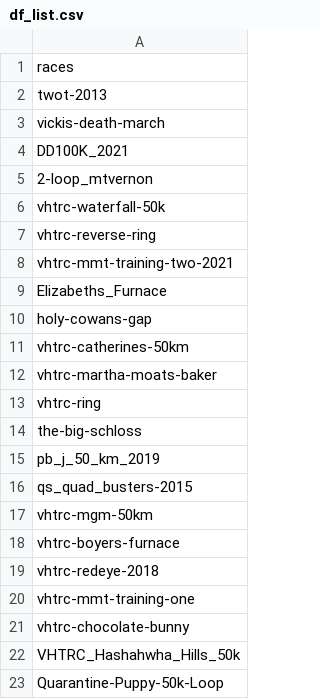
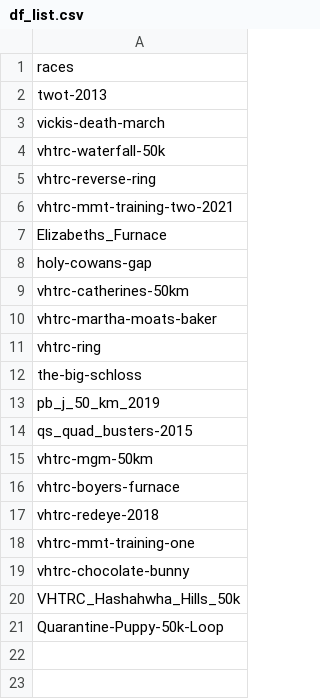
Before and after one commit to lrhf97/gpx_analysis, a CSV file: data/df_list.csv, drawn as a sheet; the diff names each change by its address in the sheet, - before the commit and + after, or states it on an @@ line.

```diff
--- a/data/df_list.csv
+++ b/data/df_list.csv
-row 4: DD100K_2021
-row 5: 2-loop_mtvernon
```
Also changed, not shown: data/route_csv/Quarantine-Puppy-50k-Loop.csv, 20 other files.
